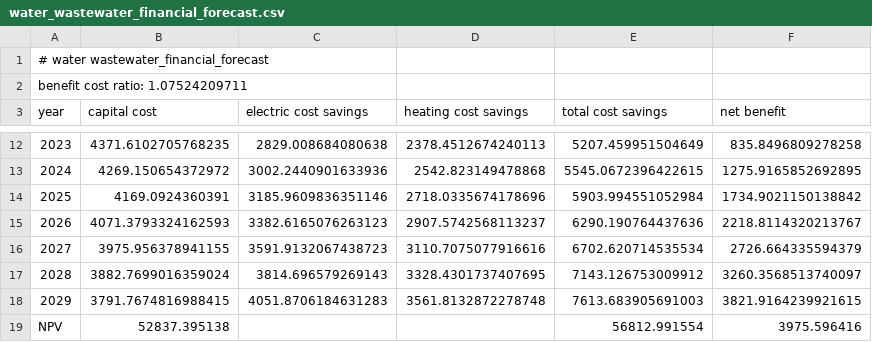
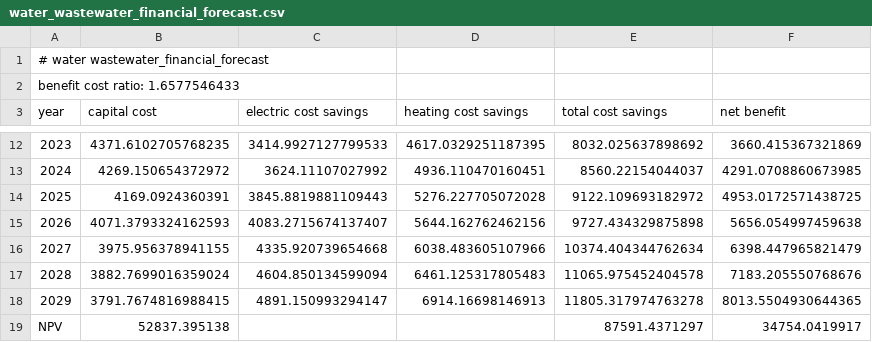
Before and after one commit to gina-alaska/alaska_affordable_energy_model, a CSV file: test_case/baseline_results/model_outputs/water_wastewater_financial_forecast.csv, drawn as a sheet; only a part is shown, gaps mark what is left out; the diff covers the shown part only.

```diff
--- a/test_case/baseline_results/model_outputs/water_wastewater_financial_forecast.csv
+++ b/test_case/baseline_results/model_outputs/water_wastewater_financial_forecast.csv
@@ -1,3 +1,3 @@
 # water wastewater_financial_forecast
-benefit cost ratio: 1.07524209711
+benefit cost ratio: 1.6577546433
 year,capital cost,electric cost savings,heating cost savings,total cost savings,net benefit
@@ -12,8 +12,8 @@ year,capital cost,electric cost savings,heating cost savings,total cost savings,
-2023,4371.6102705768235,2829.008684080638,2378.4512674240113,5207.459951504649,835.8496809278258
-2024,4269.150654372972,3002.2440901633936,2542.823149478868,5545.0672396422615,1275.9165852692895
-2025,4169.0924360391,3185.9609836351146,2718.0335674178696,5903.994551052984,1734.9021150138842
-2026,4071.3793324162593,3382.6165076263123,2907.5742568113237,6290.190764437636,2218.8114320213767
-2027,3975.956378941155,3591.9132067438723,3110.7075077916616,6702.620714535534,2726.664335594379
-2028,3882.7699016359024,3814.696579269143,3328.4301737407695,7143.126753009912,3260.3568513740097
-2029,3791.7674816988415,4051.8706184631283,3561.8132872278748,7613.683905691003,3821.9164239921615
-NPV,52837.395138,,,56812.991554,3975.596416
+2023,4371.6102705768235,3414.9927127799533,4617.0329251187395,8032.025637898692,3660.415367321869
+2024,4269.150654372972,3624.11107027992,4936.110470160451,8560.22154044037,4291.0708860673985
+2025,4169.0924360391,3845.8819881109443,5276.227705072028,9122.109693182972,4953.0172571438725
+2026,4071.3793324162593,4083.2715674137407,5644.162762462156,9727.434329875898,5656.054997459638
+2027,3975.956378941155,4335.920739654668,6038.483605107966,10374.404344762634,6398.447965821479
+2028,3882.7699016359024,4604.850134599094,6461.125317805483,11065.975452404578,7183.205550768676
+2029,3791.7674816988415,4891.150993294147,6914.16698146913,11805.317974763278,8013.5504930644365
+NPV,52837.395138,,,87591.4371297,34754.0419917
```
Also changed, not shown: 32 edited cells elsewhere in this file, test_case/baseline_results/forecast.csv, test_case/baseline_results/model_outputs/water_wastewater_electric_forecast.csv, 4 other files.
